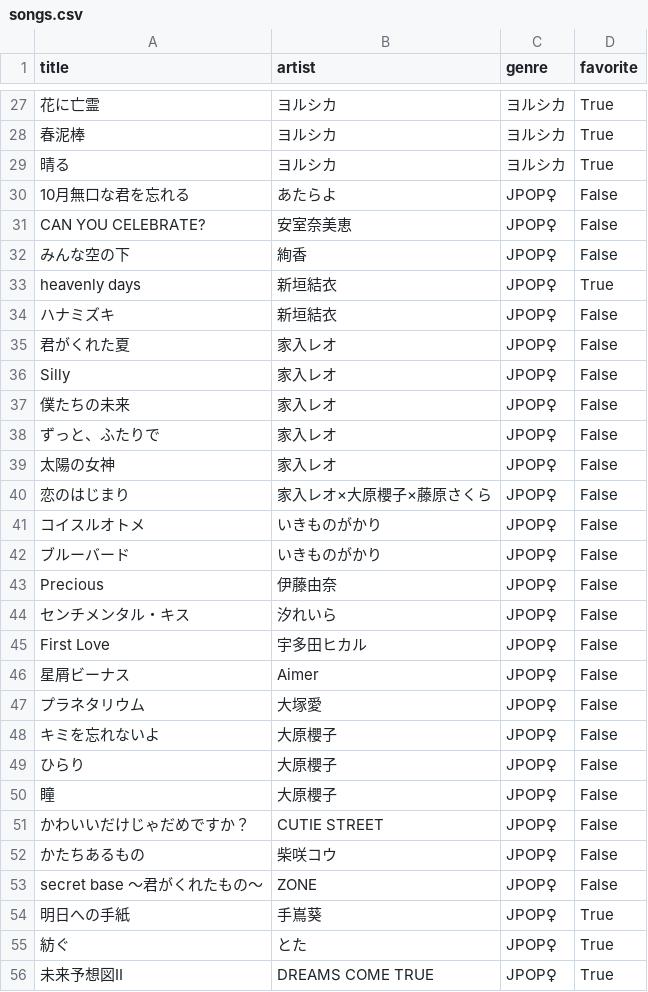
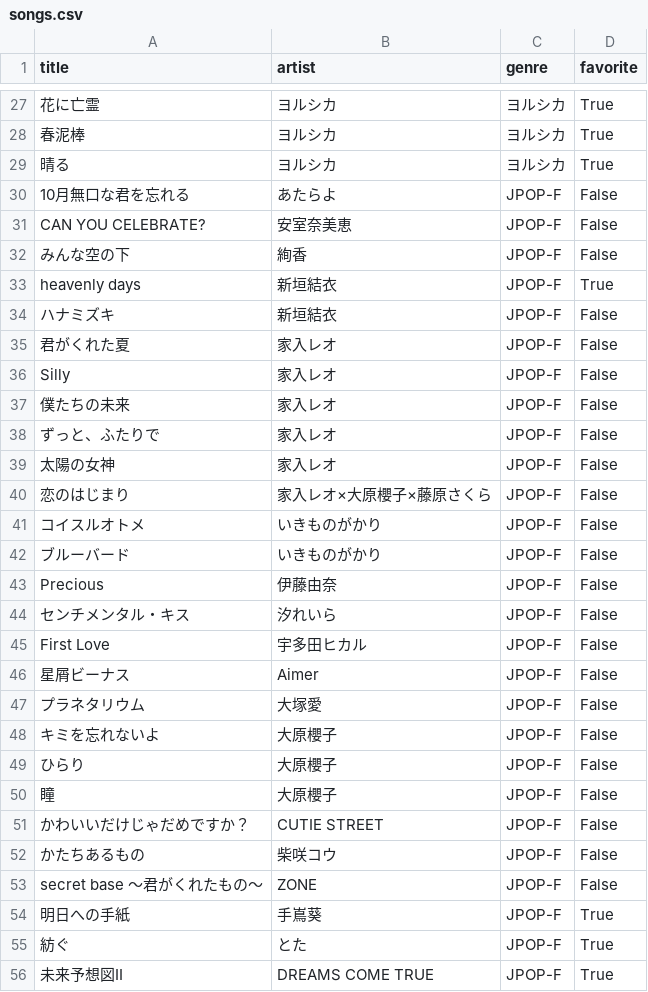
Before and after one commit to rira-crescent/repertoire, a CSV file: songs.csv, drawn as a sheet; only a part is shown, gaps mark what is left out; the diff covers the shown part only; the diff names each change by its address in the sheet, - before the commit and + after, or states it on an @@ line.

Commit message:
Change genre from JPOP♀ to JPOP-F
Updated genre for multiple songs in songs.csv.

```diff
--- a/songs.csv
+++ b/songs.csv
-C30:C56 (genre): JPOP♀
+C30:C56 (genre): JPOP-F
```
Also changed, not shown: 37 edited cells elsewhere in this file.
